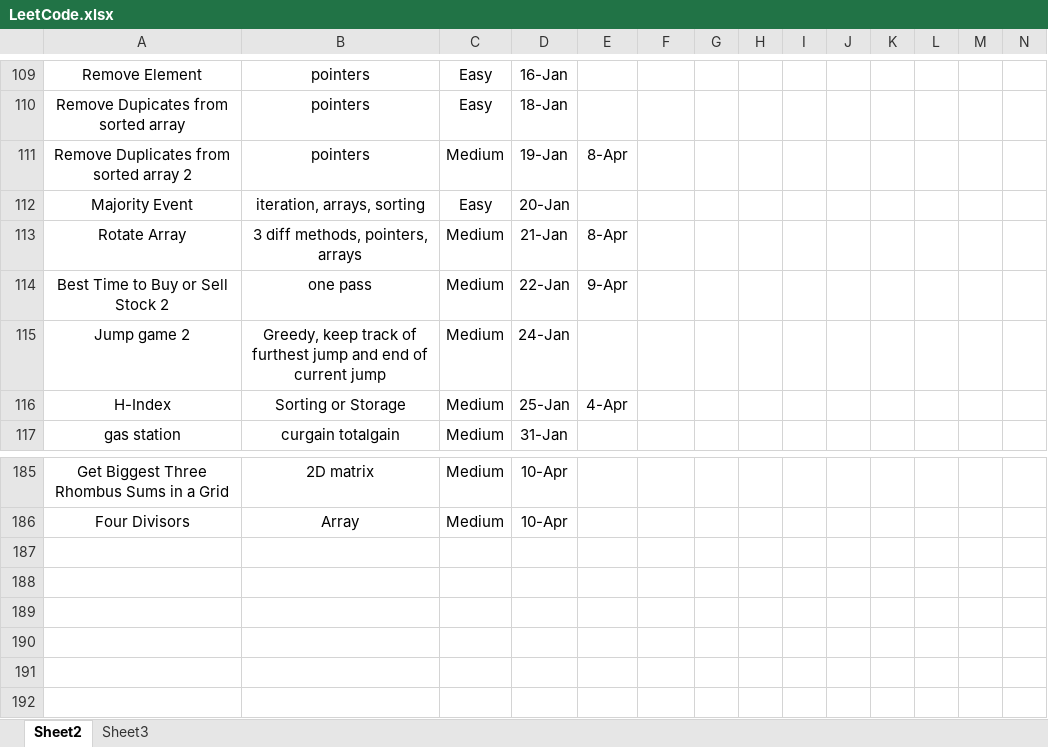
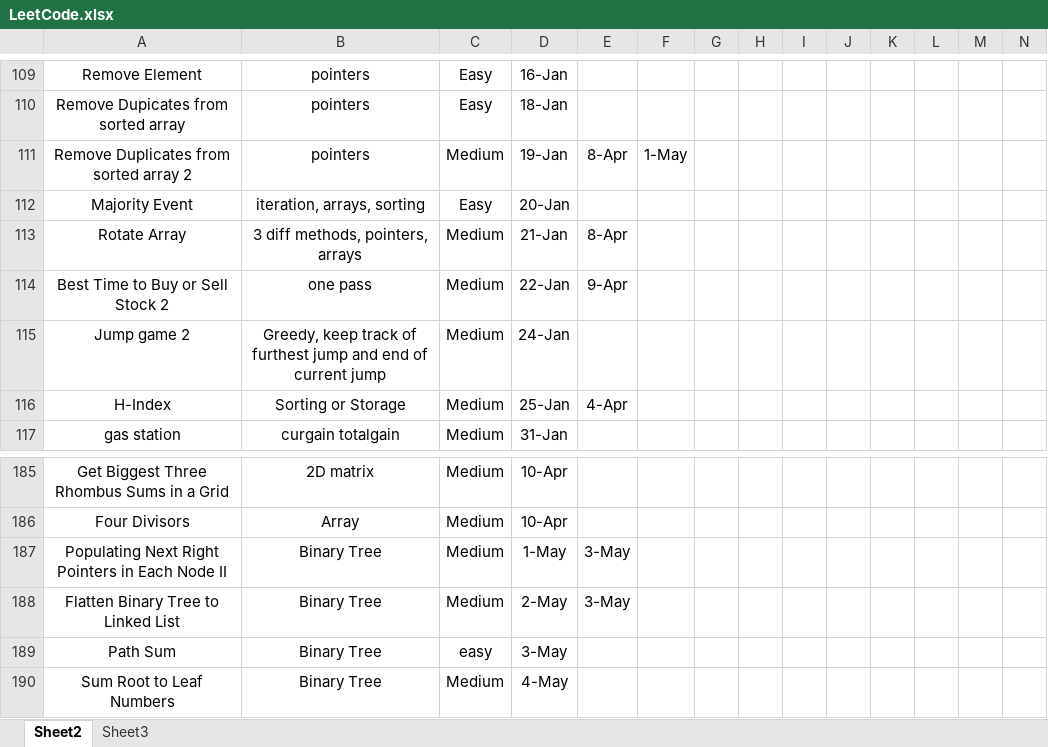
Before and after one commit to adamcy99/Study, an Excel workbook: LeetCode.xlsx, sheet Sheet2, drawn as a sheet; only a part is shown, gaps mark what is left out; values as stored, in another font and other column widths than the file's, no borders; the diff names each change by its address in the sheet, - before the commit and + after, or states it on an @@ line.

```diff
--- a/LeetCode.xlsx (sheet Sheet2)
+++ b/LeetCode.xlsx (sheet Sheet2)
-F111: (empty)
+F111: 1-May
+row 187: Populating Next Right Pointers in Each Node II | Binary Tree | Medium | 1-May | 3-May
+row 188: Flatten Binary Tree to Linked List | Binary Tree | Medium | 2-May | 3-May
+row 189: Path Sum | Binary Tree | easy | 3-May
+row 190: Sum Root to Leaf Numbers | Binary Tree | Medium | 4-May
```
Also changed, not shown: 3 other files.
